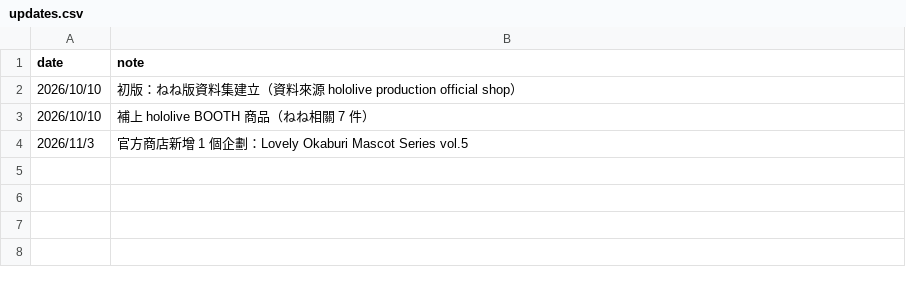
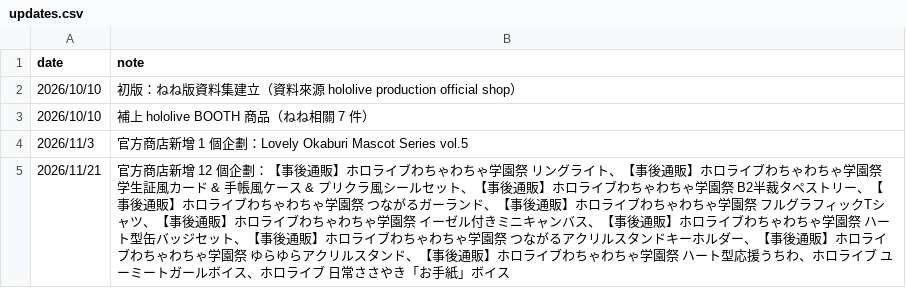
Before and after one commit to stu43005/nekko-ledger, a CSV file: data/updates.csv, drawn as a sheet; the diff names each change by its address in the sheet, - before the commit and + after, or states it on an @@ line.

```diff
--- a/data/updates.csv
+++ b/data/updates.csv
+row 5: 2026/11/21 | 官方商店新增 12 個企劃：【事後通販】ホロライブわちゃわちゃ学園祭 リングライト、【事後通販】ホロライブわちゃわちゃ学園祭 学生証風カード & 手帳風ケース & プリクラ風シールセット、【事後通販】ホロライブわちゃわちゃ学園祭 B2半裁タペストリー、【事後通販】ホロライブわちゃわちゃ学園祭 つながるガーランド、【事後通販】ホロライブわちゃわちゃ学園祭 フルグラフィックTシャツ、【事後通販】ホロライブわちゃわちゃ学園祭 イーゼル付きミニキャンバス、【事後通販】ホロライブわちゃわちゃ学園祭 ハート型缶バッジセット、【事後通販】ホロライブわちゃわちゃ学園祭 つながるアクリルスタンドキーホルダー、【事後通販】ホロライブわちゃわちゃ学園祭 ゆらゆらアクリルスタンド、【事後通販】ホロライブわちゃわちゃ学園祭 ハート型応援うちわ、ホロライブ ユーミートガールボイス、ホロライブ 日常ささやき「お手紙」ボイス
```
Also changed, not shown: data/todo.csv, 3 other files.
